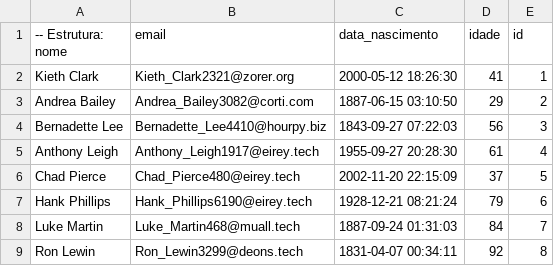
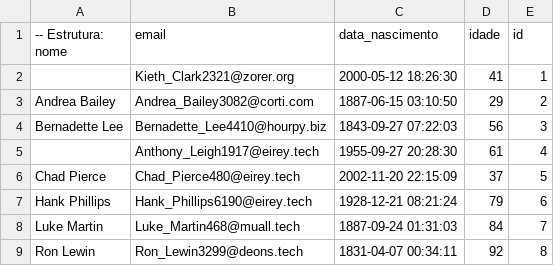
Before and after one commit to Andremachado82/spring-batch, a CSV file: migracao_dados/files/pessoas.csv, drawn as a sheet; only a part is shown.

```diff
--- a/migracao_dados/files/pessoas.csv
+++ b/migracao_dados/files/pessoas.csv
@@ -1,6 +1,6 @@
 -- Estrutura: nome,email,data_nascimento,idade,id
-Kieth Clark,Kieth_Clark2321@zorer.org,2000-05-12 18:26:30,41,1
+,Kieth_Clark2321@zorer.org,2000-05-12 18:26:30,41,1
 Andrea Bailey,Andrea_Bailey3082@corti.com,1887-06-15 03:10:50,29,2
 Bernadette Lee,Bernadette_Lee4410@hourpy.biz,1843-09-27 07:22:03,56,3
-Anthony Leigh,Anthony_Leigh1917@eirey.tech,1955-09-27 20:28:30,61,4
+,Anthony_Leigh1917@eirey.tech,1955-09-27 20:28:30,61,4
 Chad Pierce,Chad_Pierce480@eirey.tech,2002-11-20 22:15:09,37,5
```
Also changed, not shown: 6 other files.
